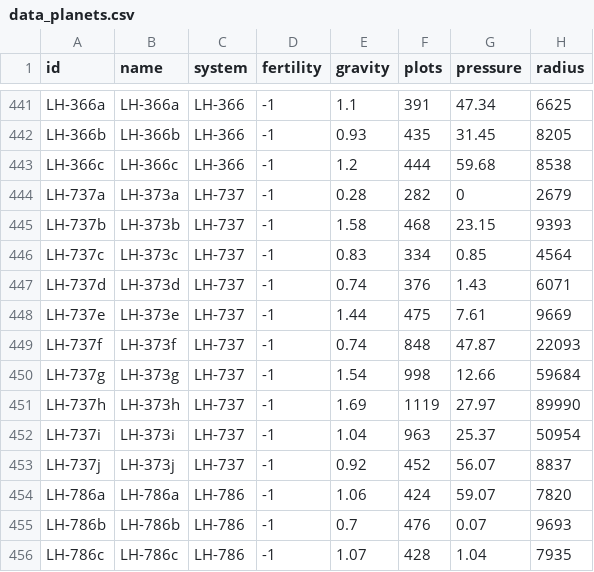
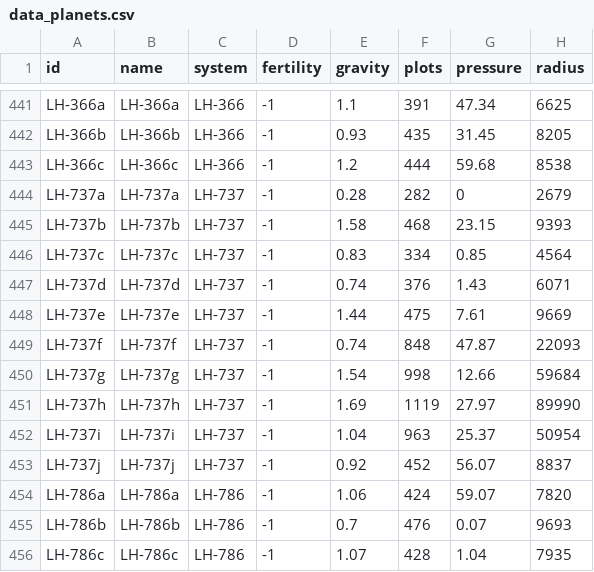
Before and after one commit to deveth0/prosperous-universe-api, a CSV file: src/main/resources/data/data_planets.csv, drawn as a sheet; only a part is shown, gaps mark what is left out; the diff names each change by its address in the sheet, - before the commit and + after, or states it on an @@ line.

Commit message:
Fix LH-737 names

```diff
--- a/src/main/resources/data/data_planets.csv
+++ b/src/main/resources/data/data_planets.csv
-B444 (name): LH-373a
+B444 (name): LH-737a
-B445 (name): LH-373b
+B445 (name): LH-737b
-B446 (name): LH-373c
+B446 (name): LH-737c
-B447 (name): LH-373d
+B447 (name): LH-737d
-B448 (name): LH-373e
+B448 (name): LH-737e
-B449 (name): LH-373f
+B449 (name): LH-737f
-B450 (name): LH-373g
+B450 (name): LH-737g
-B451 (name): LH-373h
+B451 (name): LH-737h
-B452 (name): LH-373i
+B452 (name): LH-737i
-B453 (name): LH-373j
+B453 (name): LH-737j
```
